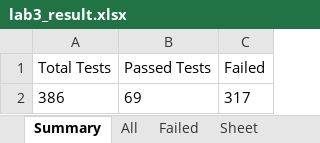
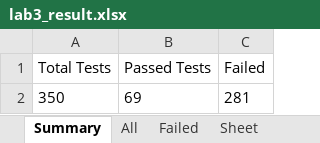
Before and after one commit to KatharaFramework/kathara-lab-checker, an Excel workbook: examples/palabra/labs/lab3/lab3_result.xlsx, sheet Summary, drawn as a sheet; values as stored, in another font and other column widths than the file's, no borders; removed rows and columns are numbered as before the commit, all else as after; the diff names each change by its address in the sheet, - before the commit and + after, or states it on an @@ line.

```diff
--- a/examples/palabra/labs/lab3/lab3_result.xlsx (sheet Summary)
+++ b/examples/palabra/labs/lab3/lab3_result.xlsx (sheet Summary)
-row 2: 386 | 69 | 317
+row 2: 350 | 69 | 281
```
Also changed, not shown: sheet Failed, sheet All, examples/palabra/labs/lab1/lab1_result.xlsx, examples/palabra/labs/lab2/lab2_result.xlsx, 39 other files.
